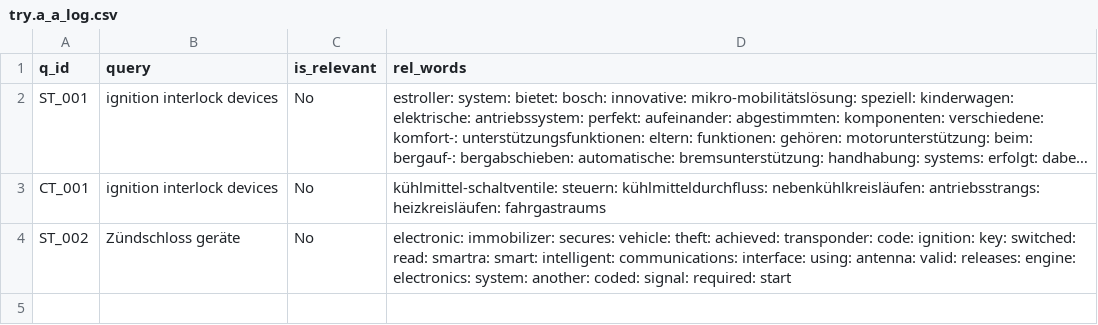
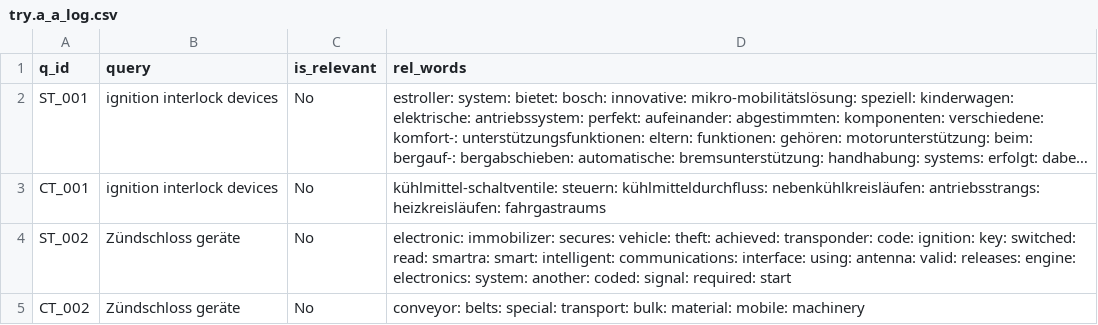
Before and after one commit to vijusudhi/cltr_web_app, a CSV file: logs/try.a_a_log.csv, drawn as a sheet; long unchanged cells end in …; the diff names each change by its address in the sheet, - before the commit and + after, or states it on an @@ line.

Commit message:
User try.a updating via PyGithub

```diff
--- a/logs/try.a_a_log.csv
+++ b/logs/try.a_a_log.csv
+row 5: CT_002 | Zündschloss geräte | No | conveyor: belts: special: transport: bulk: material: mobile: machinery
```
